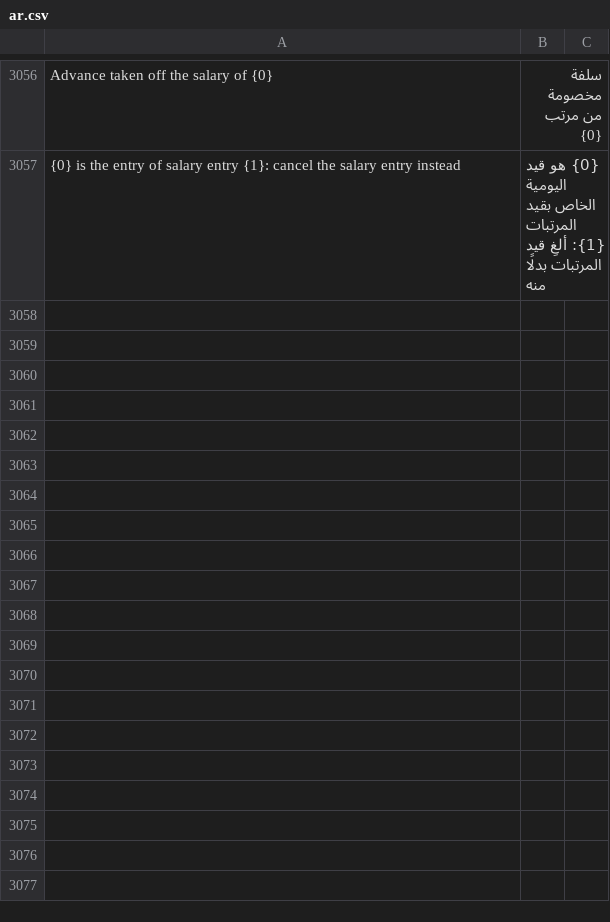
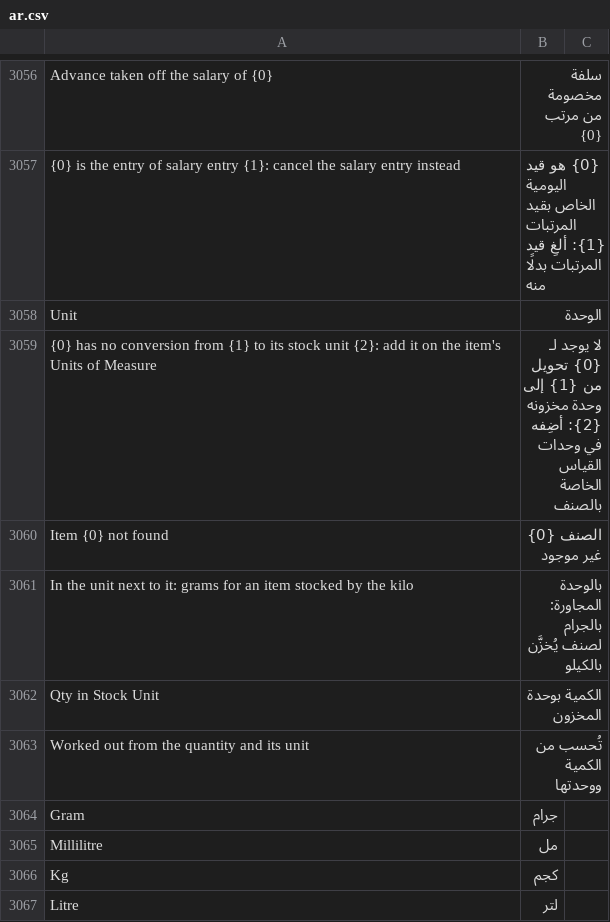
Before and after one commit to ahmadibrahimdev47/resto, a CSV file: resto/translations/ar.csv, drawn as a sheet; only a part is shown, gaps mark what is left out; the diff names each change by its address in the sheet, - before the commit and + after, or states it on an @@ line.

```diff
--- a/resto/translations/ar.csv
+++ b/resto/translations/ar.csv
+row 3058: Unit | الوحدة
+row 3059: {0} has no conversion from {1} to its stock unit {2}: add it on the item's Units of Measure | لا يوجد لـ {0} تحويل من {1} إلى وحدة مخزونه {2}: أضِفه في وحدات القياس الخاصة بالصنف
+row 3060: Item {0} not found | الصنف {0} غير موجود
+row 3061: In the unit next to it: grams for an item stocked by the kilo | بالوحدة المجاورة: بالجرام لصنف يُخزَّن بالكيلو
+row 3062: Qty in Stock Unit | الكمية بوحدة المخزون
+row 3063: Worked out from the quantity and its unit | تُحسب من الكمية ووحدتها
+row 3064: Gram | جرام
+row 3065: Millilitre | مل
+row 3066: Kg | كجم
+row 3067: Litre | لتر
```
Also changed, not shown: 9 other files.
